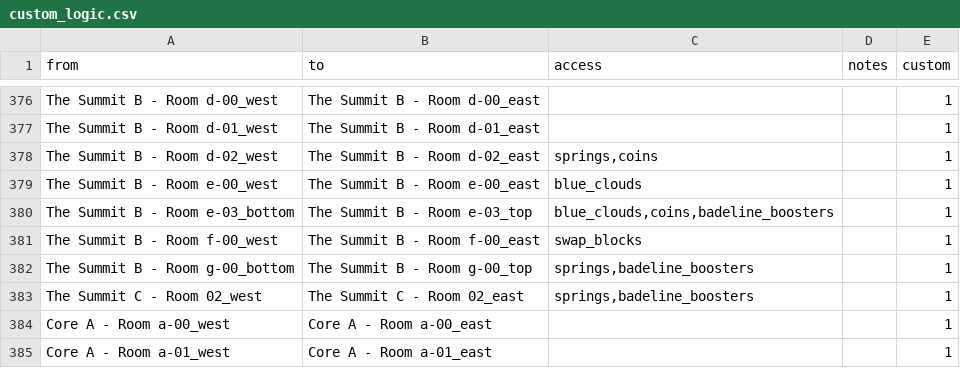
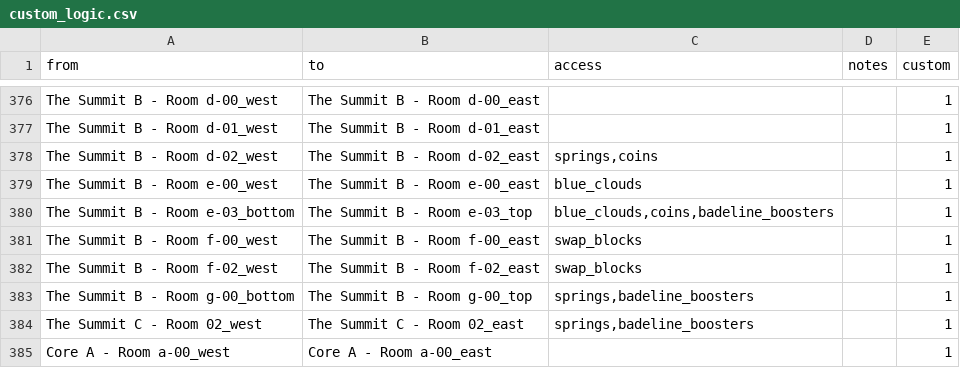
Before and after one commit to Zeeveez/CelesteOpenWorldPoptracker, a CSV file: scripts/logic/custom_logic.csv, drawn as a sheet; only a part is shown, gaps mark what is left out; the shorter side is filled out with more unchanged rows; the diff names each change by its address in the sheet, - before the commit and + after, or states it on an @@ line.

Commit message:
OOL 7B f-02_west -> f-02_east without dash refills

```diff
--- a/scripts/logic/custom_logic.csv
+++ b/scripts/logic/custom_logic.csv
+row 382: The Summit B - Room f-02_west | The Summit B - Room f-02_east | swap_blocks |  | 1
```
Also changed, not shown: 1 other file.
